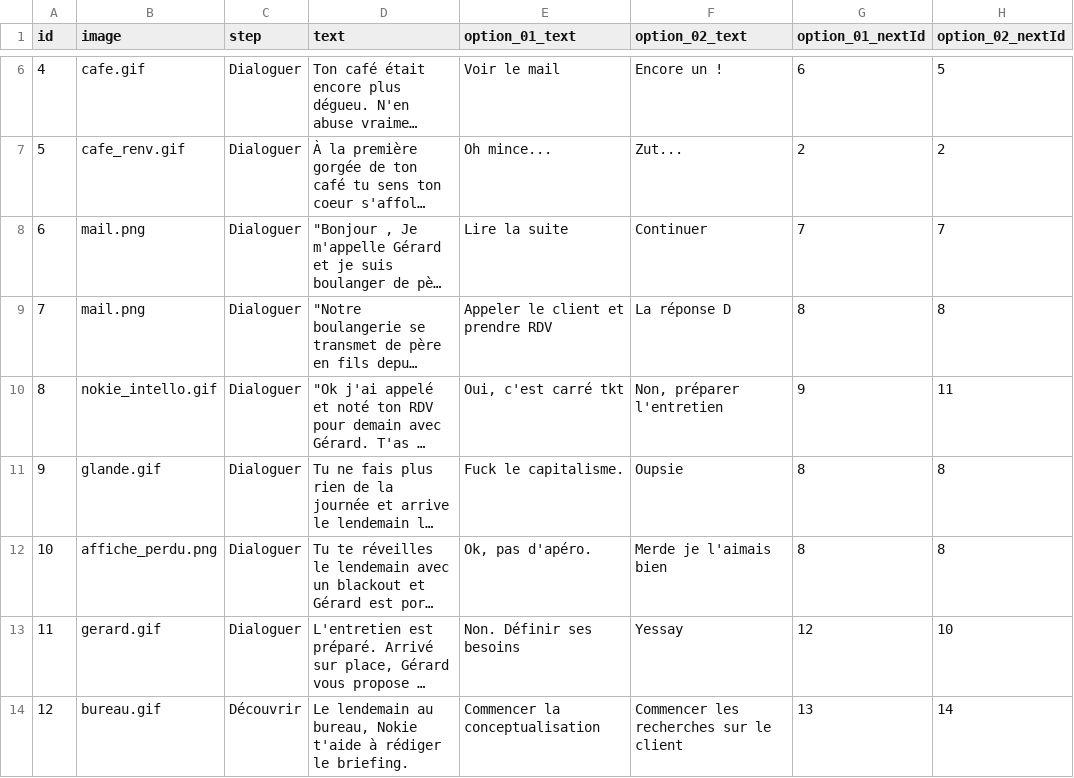
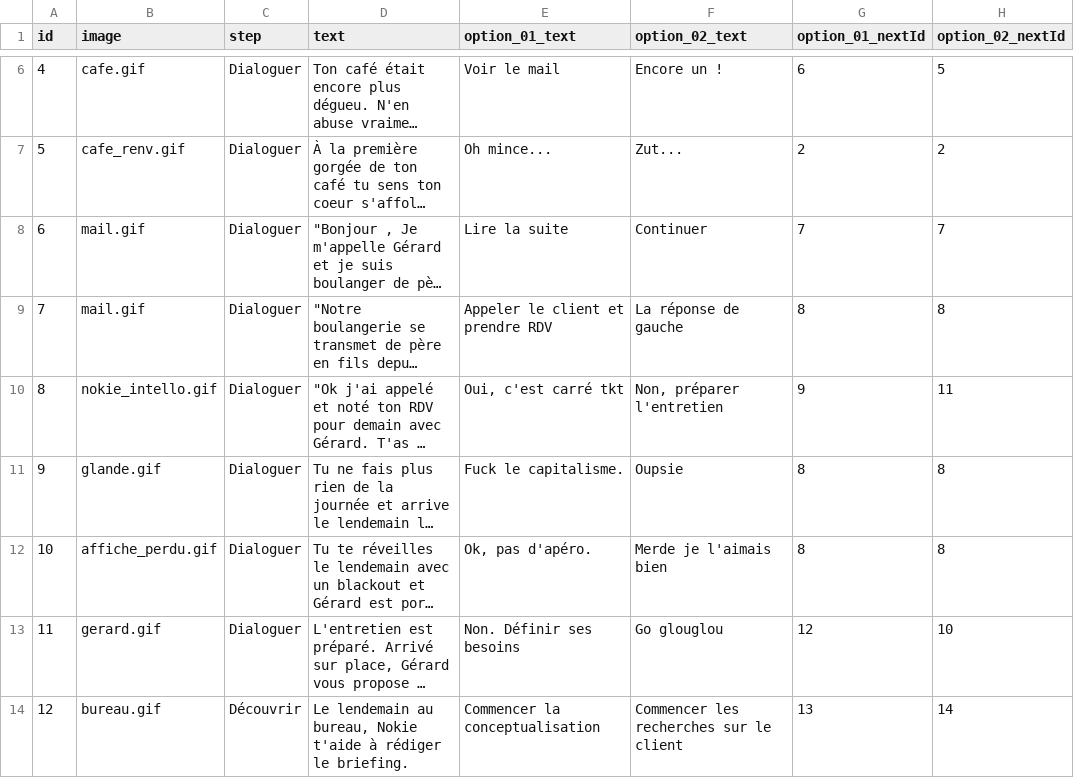
Before and after one commit to eikonlab/nokie, a CSV file: src/data/graphisme_cards.csv, drawn as a sheet; only a part is shown, gaps mark what is left out; long unchanged cells end in …; the diff covers the shown part only; the diff names each change by its address in the sheet, - before the commit and + after, or states it on an @@ line.

```diff
--- a/src/data/graphisme_cards.csv
+++ b/src/data/graphisme_cards.csv
-B8:B9 (image): mail.png
+B8:B9 (image): mail.gif
-F9 (option_02_text): La réponse D
+F9 (option_02_text): La réponse de gauche
-B12 (image): affiche_perdu.png
+B12 (image): affiche_perdu.gif
-F13 (option_02_text): Yessay
+F13 (option_02_text): Go glouglou
```
Also changed, not shown: 6 edited cells elsewhere in this file, 13 other files.
